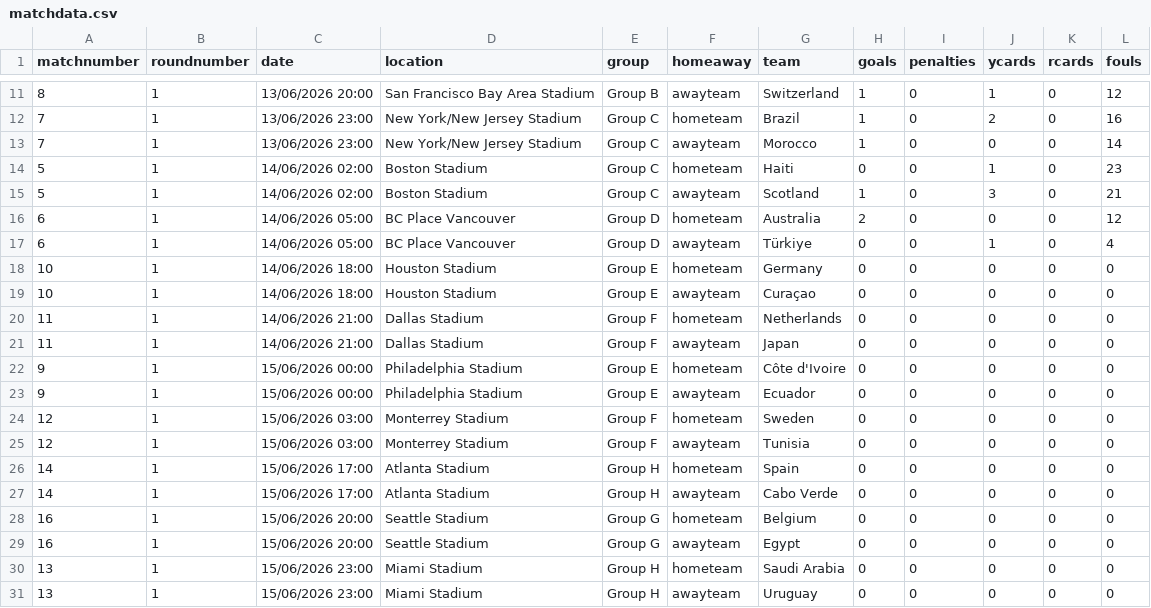
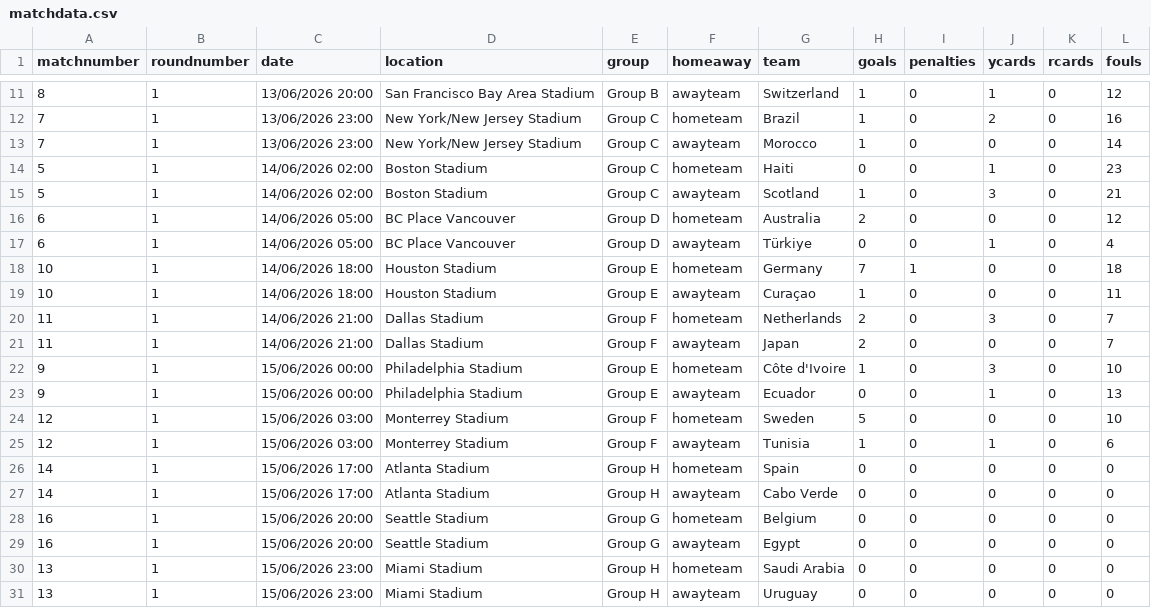
Before and after one commit to lee269/WC2026, a CSV file: data/matchdata.csv, drawn as a sheet; only a part is shown, gaps mark what is left out.

Commit message:
match 12 data

```diff
--- a/data/matchdata.csv
+++ b/data/matchdata.csv
@@ -17,10 +17,10 @@ matchnumber,roundnumber,date,location,group,homeaway,team,goals,penalties,ycards
 6,1,14/06/2026 05:00,BC Place Vancouver,Group D,awayteam,Türkiye,0,0,1,0,4
-10,1,14/06/2026 18:00,Houston Stadium,Group E,hometeam,Germany,0,0,0,0,0
-10,1,14/06/2026 18:00,Houston Stadium,Group E,awayteam,Curaçao,0,0,0,0,0
-11,1,14/06/2026 21:00,Dallas Stadium,Group F,hometeam,Netherlands,0,0,0,0,0
-11,1,14/06/2026 21:00,Dallas Stadium,Group F,awayteam,Japan,0,0,0,0,0
-9,1,15/06/2026 00:00,Philadelphia Stadium,Group E,hometeam,Côte d'Ivoire,0,0,0,0,0
-9,1,15/06/2026 00:00,Philadelphia Stadium,Group E,awayteam,Ecuador,0,0,0,0,0
-12,1,15/06/2026 03:00,Monterrey Stadium,Group F,hometeam,Sweden,0,0,0,0,0
-12,1,15/06/2026 03:00,Monterrey Stadium,Group F,awayteam,Tunisia,0,0,0,0,0
+10,1,14/06/2026 18:00,Houston Stadium,Group E,hometeam,Germany,7,1,0,0,18
+10,1,14/06/2026 18:00,Houston Stadium,Group E,awayteam,Curaçao,1,0,0,0,11
+11,1,14/06/2026 21:00,Dallas Stadium,Group F,hometeam,Netherlands,2,0,3,0,7
+11,1,14/06/2026 21:00,Dallas Stadium,Group F,awayteam,Japan,2,0,0,0,7
+9,1,15/06/2026 00:00,Philadelphia Stadium,Group E,hometeam,Côte d'Ivoire,1,0,3,0,10
+9,1,15/06/2026 00:00,Philadelphia Stadium,Group E,awayteam,Ecuador,0,0,1,0,13
+12,1,15/06/2026 03:00,Monterrey Stadium,Group F,hometeam,Sweden,5,0,0,0,10
+12,1,15/06/2026 03:00,Monterrey Stadium,Group F,awayteam,Tunisia,1,0,1,0,6
 14,1,15/06/2026 17:00,Atlanta Stadium,Group H,hometeam,Spain,0,0,0,0,0
```
Also changed, not shown: 1 other file.
